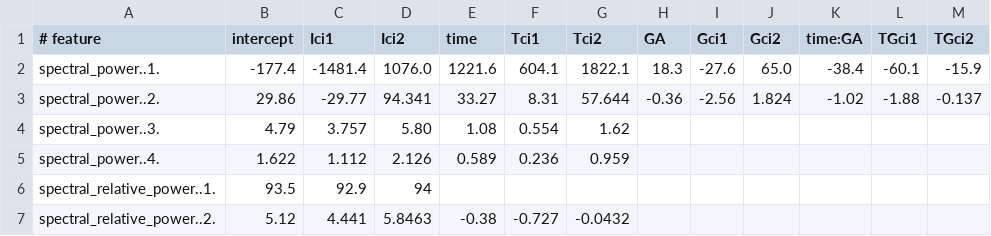
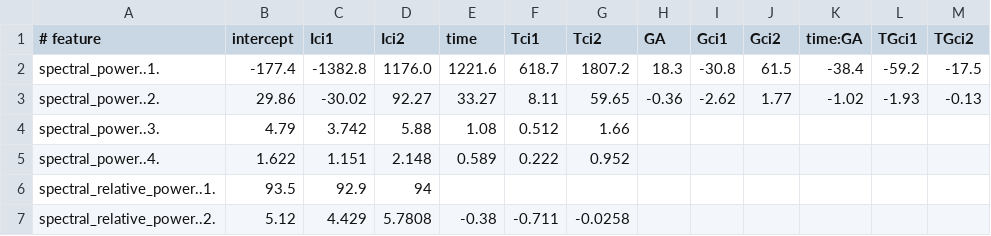
Before and after one commit to otoolej/postnatal_EEG_evolution, a CSV file: data/coeffs_fixedEffects_MM_v1.csv, drawn as a sheet; only a part is shown; the diff covers the shown part only.

```diff
--- a/data/coeffs_fixedEffects_MM_v1.csv
+++ b/data/coeffs_fixedEffects_MM_v1.csv
@@ -1,7 +1,7 @@
 # feature, intercept, Ici1, Ici2, time, Tci1, Tci2, GA, Gci1, Gci2, time:GA, TGci1, TGci2
-spectral_power..1.,-177.4,-1481.4,1076.0,1221.6,  604.1,1822.1,  18.3,  -27.6,  65.0, -38.4,  -60.1, -15.9
-spectral_power..2.,29.86,-29.77,94.341,33.27,  8.31,57.644,-0.36, -2.56, 1.824,-1.02, -1.88,-0.137
-spectral_power..3.,4.79,3.757,5.80,1.08,0.554,1.62,,,,,,
-spectral_power..4.,1.622,1.112,2.126,0.589,0.236,0.959,,,,,,
+spectral_power..1.,-177.4,-1382.8,1176.0,1221.6,  618.7,1807.2,  18.3,  -30.8,  61.5, -38.4,  -59.2, -17.5
+spectral_power..2.,29.86,-30.02,92.27,33.27,  8.11,59.65,-0.36, -2.62, 1.77,-1.02, -1.93,-0.13
+spectral_power..3.,4.79,3.742,5.88,1.08,0.512,1.66,,,,,,
+spectral_power..4.,1.622,1.151,2.148,0.589,0.222,0.952,,,,,,
 spectral_relative_power..1.,93.5,92.9,94,,,,,,,,,
-spectral_relative_power..2., 5.12, 4.441, 5.8463,-0.38,-0.727,-0.0432,,,,,,
+spectral_relative_power..2., 5.12, 4.429, 5.7808,-0.38,-0.711,-0.0258,,,,,,
```
Also changed, not shown: 142 edited cells elsewhere in this file, data/formulas_MM_v1.csv, 2 other files.
